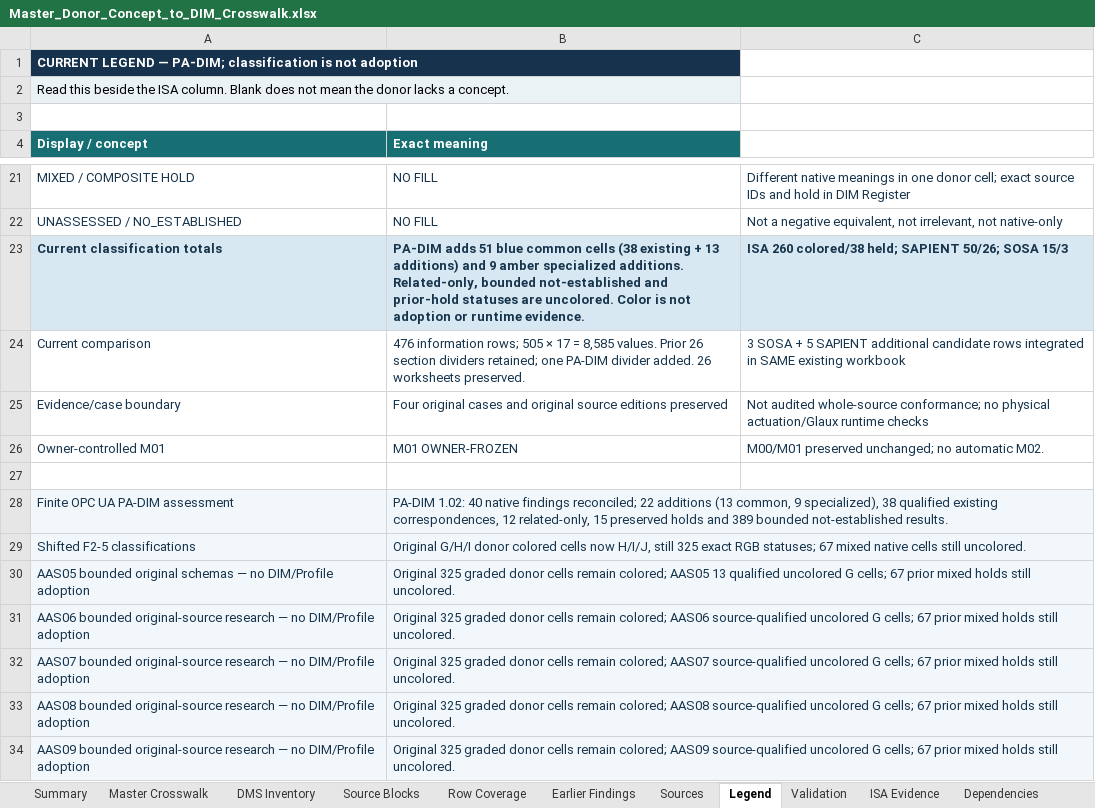
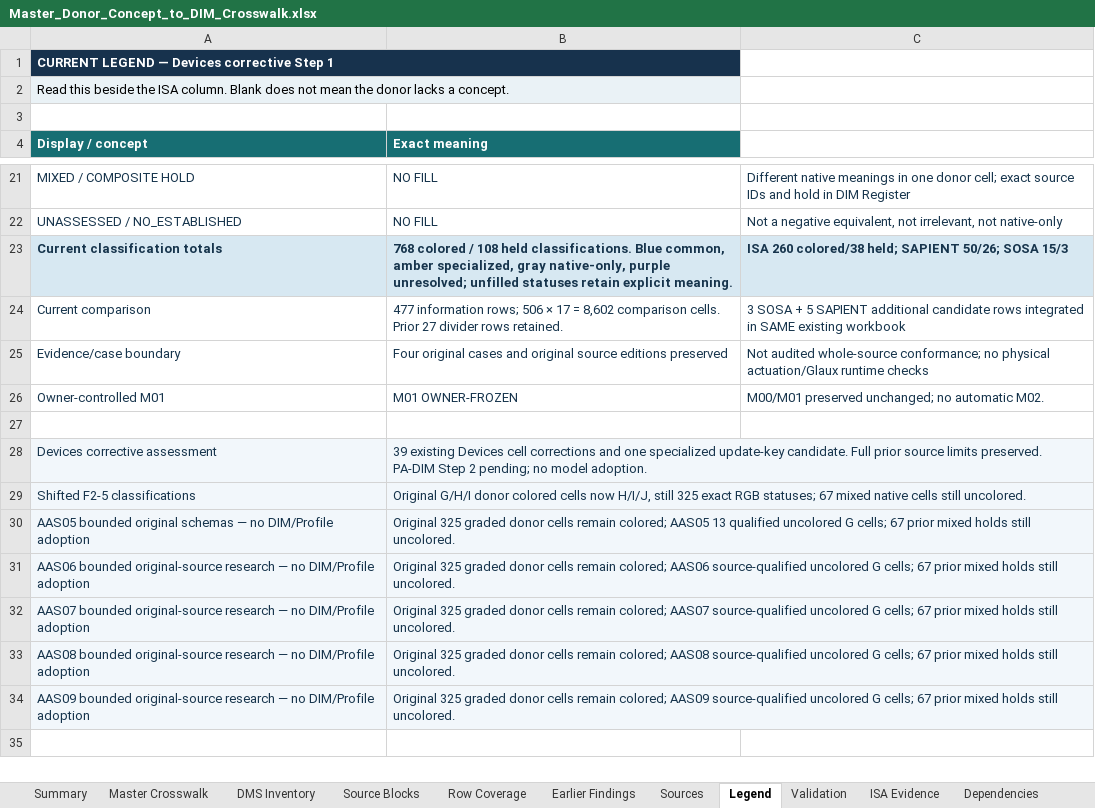
Before and after one commit to OS4CSAPI/glaux-client, an Excel workbook: Docs/Research/DIM_Profile_V2/Donor_DIM_Crosswalk/Master_Donor_Concept_to_DIM_Crosswalk.xlsx, sheet Legend, drawn as a sheet; only a part is shown, gaps mark what is left out; the shorter side is filled out with more unchanged rows; values as stored, in another font and other column widths than the file's, no borders; removed rows and columns are numbered as before the commit, all else as after; the diff names each change by its address in the sheet, - before the commit and + after, or states it on an @@ line.

Commit message:
Pending Devices Step 1 workbook for Excel application verification

```diff
--- a/Docs/Research/DIM_Profile_V2/Donor_DIM_Crosswalk/Master_Donor_Concept_to_DIM_Crosswalk.xlsx (sheet Legend)
+++ b/Docs/Research/DIM_Profile_V2/Donor_DIM_Crosswalk/Master_Donor_Concept_to_DIM_Crosswalk.xlsx (sheet Legend)
-A1 (Display / concept): …LEGEND — PA-DIM; classification is not adoption
+A1 (Display / concept): …LEGEND — Devices corrective Step 1
-B23 (Exact meaning): PA-DIM adds 51 blue common cells (38 existing + 13 additions) and 9 amber specialized additions. Related-only, bounded not-established and prior-hold statuses are uncolored. Color is not adoption or runtime evidence.
+B23 (Exact meaning): 768 colored / 108 held classifications. Blue common, amber specialized, gray native-only, purple unresolved; unfilled statuses retain explicit meaning.
-B24 (Exact meaning): 476 information rows; 505 × 17 = 8,585 values. Prior 26 section dividers retained; one PA-DIM divider added. 26 worksheets preserved.
+B24 (Exact meaning): 477 information rows; 506 × 17 = 8,602 comparison cells. Prior 27 divider rows retained.
-row 28: Finite OPC UA PA-DIM assessment | PA-DIM 1.02: 40 native findings reconciled; 22 additions (13 common, 9 specialized), 38 qualified existing correspondences, 12 related-only, 15 preserved holds and 389 bounded not-established results.
+row 28: Devices corrective assessment | 39 existing Devices cell corrections and one specialized update-key candidate. Full prior source limits preserved. PA-DIM Step 2 pending; no model adoption.
```
Also changed, not shown: sheet Master Crosswalk, sheet DIM Register, sheet Validation, sheet Summary.
